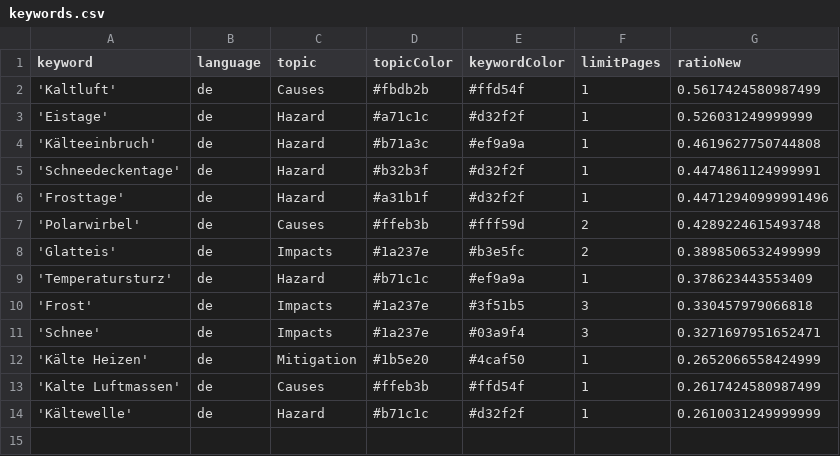
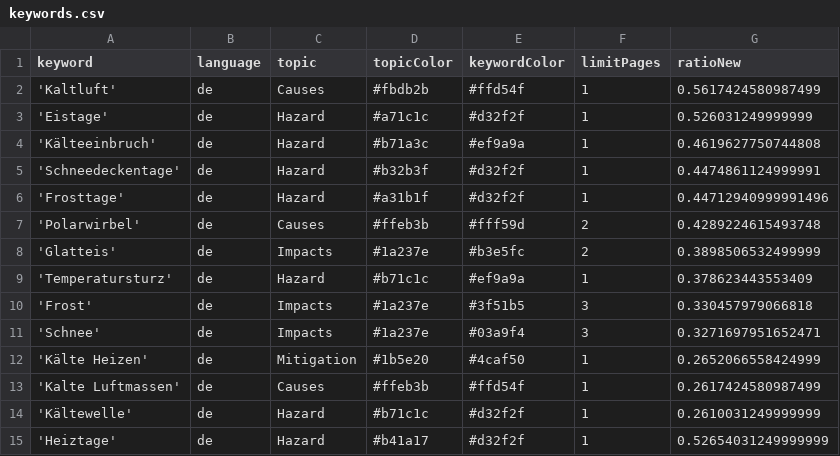
Before and after one commit to annajungfleischnews/coldIsComing, a CSV file: keywords.csv, drawn as a sheet; the diff names each change by its address in the sheet, - before the commit and + after, or states it on an @@ line.

Commit message:
Update keywords.csv

```diff
--- a/keywords.csv
+++ b/keywords.csv
+row 15: 'Heiztage' | de | Hazard | #b41a17 | #d32f2f | 1 | 0.52654031249999999
```
